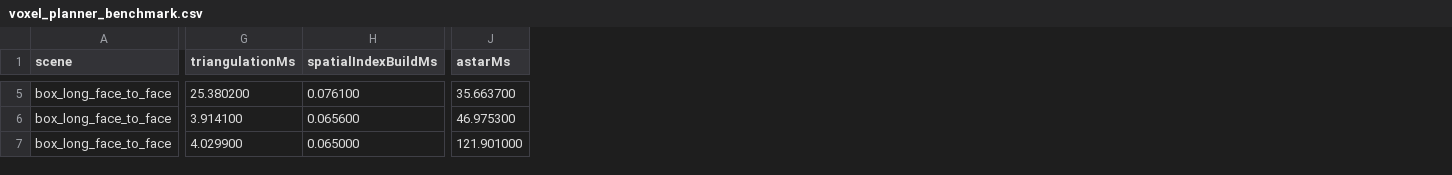
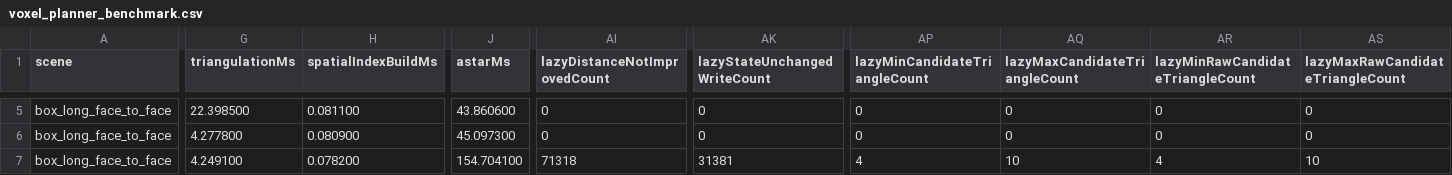
Before and after one commit to qzxhsp9/MovementPath, a CSV file: doc/voxel_planner_benchmark.csv, drawn as a sheet; only a part is shown, gaps mark what is left out; the diff covers the shown part only; the diff names each change by its address in the sheet, - before the commit and + after, or states it on an @@ line.

```diff
--- a/doc/voxel_planner_benchmark.csv
+++ b/doc/voxel_planner_benchmark.csv
+column AI (lazyDistanceNotImprovedCount), rows 5-7: 0 | 0 | 71318
+column AK (lazyStateUnchangedWriteCount), rows 5-7: 0 | 0 | 31381
+column AP (lazyMinCandidateTriangleCount), rows 5-7: 0 | 0 | 4
+column AQ (lazyMaxCandidateTriangleCount), rows 5-7: 0 | 0 | 10
+column AR (lazyMinRawCandidateTriangleCount), rows 5-7: 0 | 0 | 4
+column AS (lazyMaxRawCandidateTriangleCount), rows 5-7: 0 | 0 | 10
-G5 (triangulationMs): 25.380200
+G5 (triangulationMs): 22.398500
-H5 (spatialIndexBuildMs): 0.076100
+H5 (spatialIndexBuildMs): 0.081100
-J5 (astarMs): 35.663700
+J5 (astarMs): 43.860600
-G6 (triangulationMs): 3.914100
+G6 (triangulationMs): 4.277800
-H6 (spatialIndexBuildMs): 0.065600
+H6 (spatialIndexBuildMs): 0.080900
-J6 (astarMs): 46.975300
+J6 (astarMs): 45.097300
-G7 (triangulationMs): 4.029900
+G7 (triangulationMs): 4.249100
-H7 (spatialIndexBuildMs): 0.065000
+H7 (spatialIndexBuildMs): 0.078200
-J7 (astarMs): 121.901000
+J7 (astarMs): 154.704100
```
Also changed, not shown: 39 edited cells elsewhere in this file, 13 other files.
